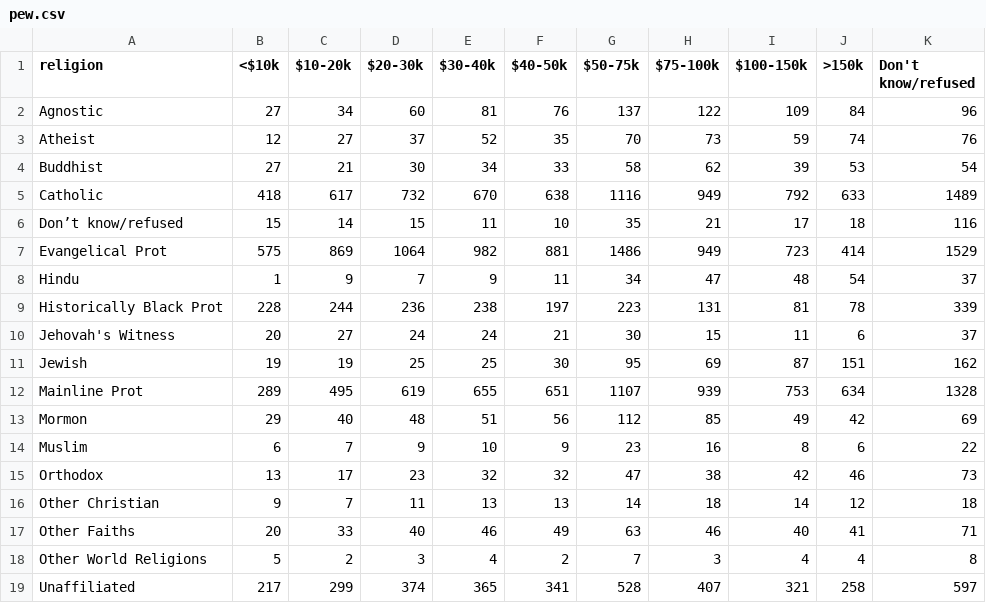
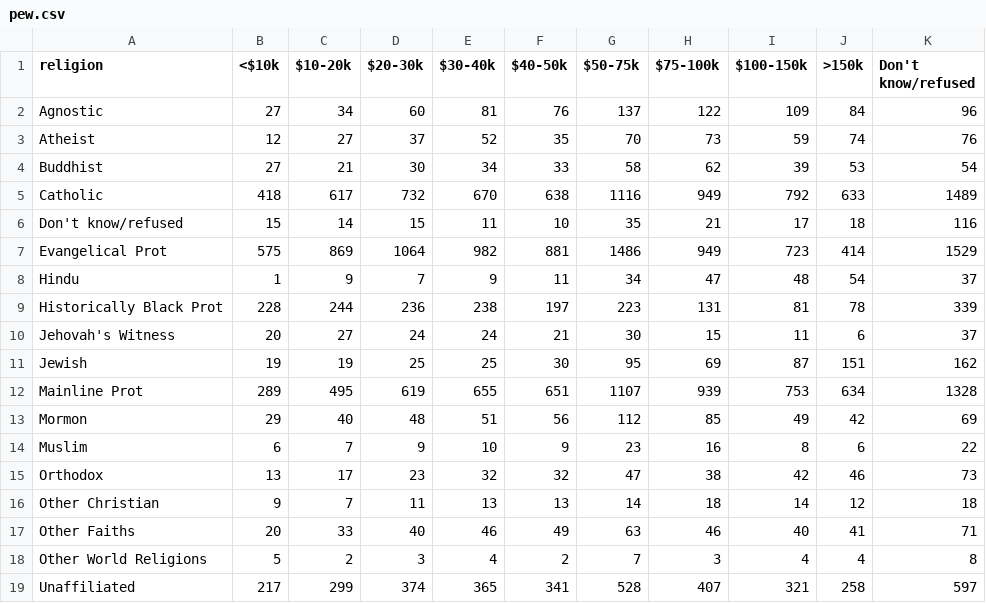
Before and after one commit to loudermilk/brownbag, a CSV file: tidy-tutorial/pew.csv, drawn as a sheet.

```diff
--- a/tidy-tutorial/pew.csv
+++ b/tidy-tutorial/pew.csv
@@ -5,3 +5,3 @@
 "Catholic",418,617,732,670,638,1116,949,792,633,1489
-"Don’t know/refused",15,14,15,11,10,35,21,17,18,116
+"Don't know/refused",15,14,15,11,10,35,21,17,18,116
 "Evangelical Prot",575,869,1064,982,881,1486,949,723,414,1529
```
Also changed, not shown: 2 other files.
